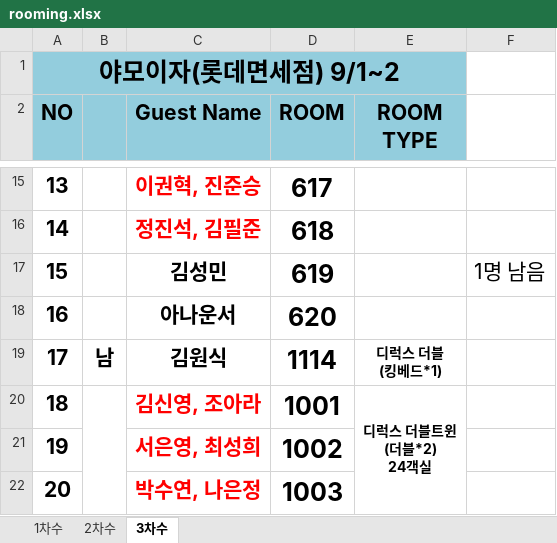
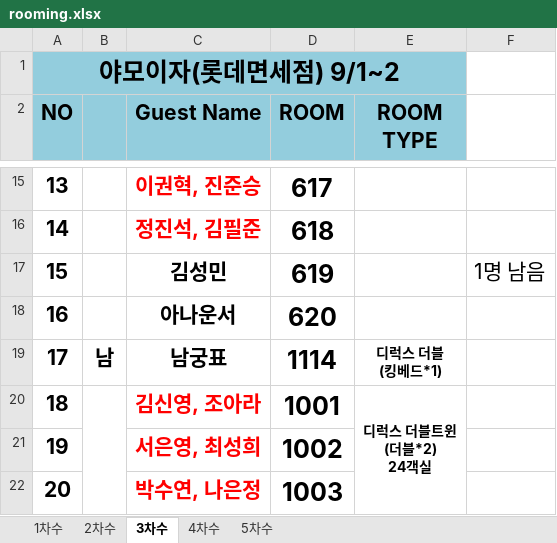
Before and after one commit to HOVERICK/LDF-workshop, an Excel workbook: data/rooming.xlsx, sheet 3차수, drawn as a sheet; only a part is shown, gaps mark what is left out; values as stored, in another font and other column widths than the file's, no borders; the diff names each change by its address in the sheet, - before the commit and + after, or states it on an @@ line.

```diff
--- a/data/rooming.xlsx (sheet 3차수)
+++ b/data/rooming.xlsx (sheet 3차수)
+sheet tab: 4차수
+sheet tab: 5차수
-C19 (Guest Name): 김원식
+C19 (Guest Name): 남궁표
```
Also changed, not shown: data/roster.xlsx.
